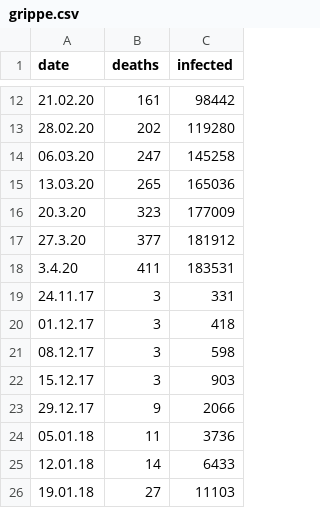
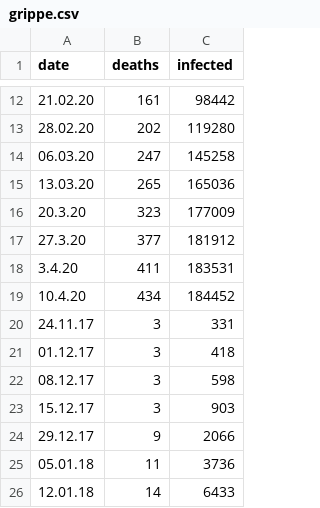
Before and after one commit to daswesen/analyzing-corona-data-with-r, a CSV file: grippe.csv, drawn as a sheet; only a part is shown, gaps mark what is left out; the shorter side is filled out with more unchanged rows; the diff names each change by its address in the sheet, - before the commit and + after, or states it on an @@ line.

Commit message:
Grippe Update

```diff
--- a/grippe.csv
+++ b/grippe.csv
+row 19: 10.4.20 | 434 | 184452
```
